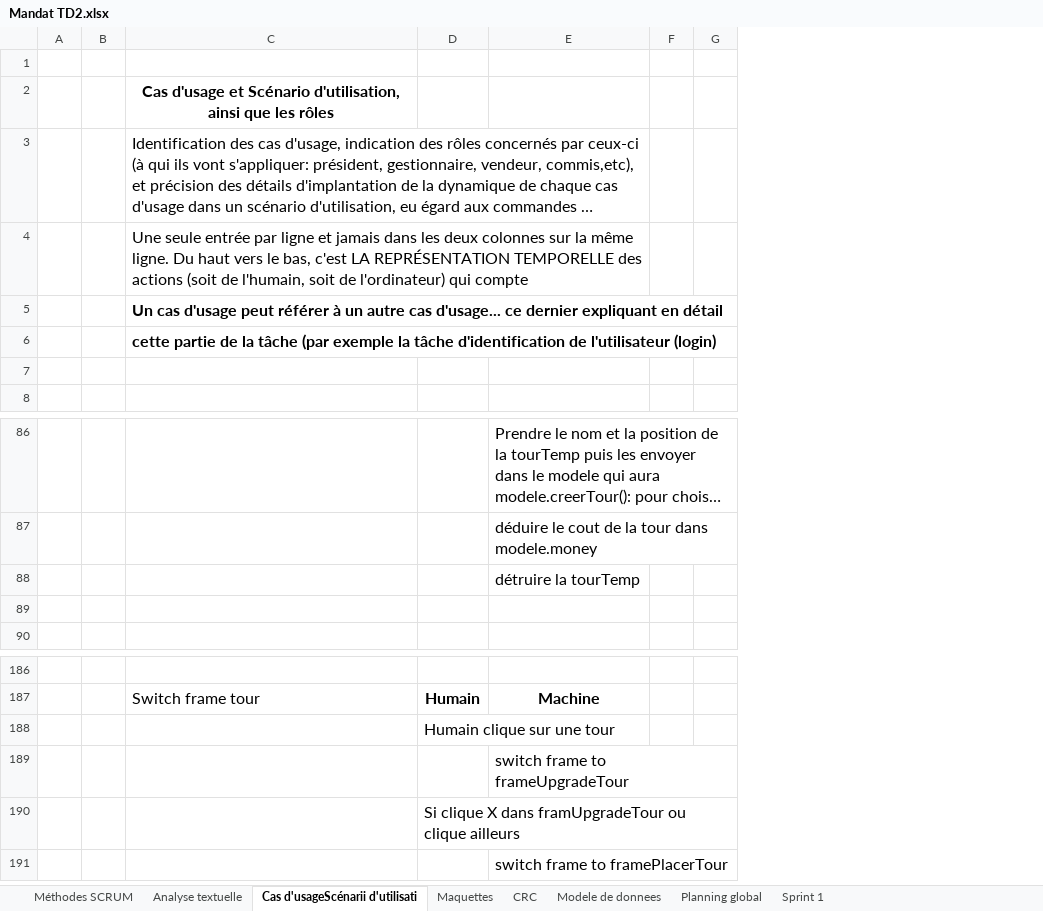
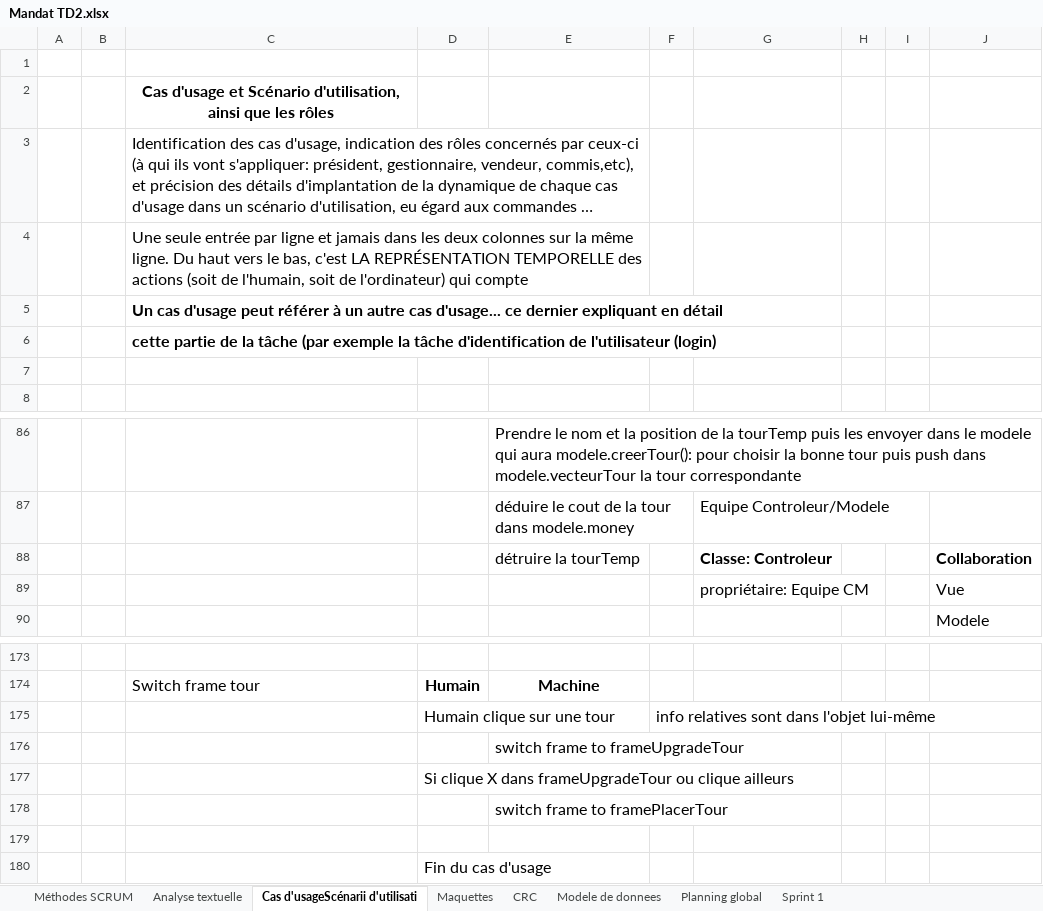
Before and after one commit to Genesisqc17/TDA_leger, an Excel workbook: Mandat TD2.xlsx, sheet Cas d'usageScénarii d'utilisati, drawn as a sheet; only a part is shown, gaps mark what is left out; long unchanged cells end in …; values as stored, in another font and other column widths than the file's, no borders; removed rows and columns are numbered as before the commit, all else as after; the diff covers the shown part only; the diff names each change by its address in the sheet, - before the commit and + after, or states it on an @@ line.

```diff
--- a/Mandat TD2.xlsx (sheet Cas d'usageScénarii d'utilisati)
+++ b/Mandat TD2.xlsx (sheet Cas d'usageScénarii d'utilisati)
-column G, empty
+column G, rows 87-89: Equipe Controleur/Modele | Classe: Controleur | propriétaire: Equipe CM
+column H, empty
+column I, empty
+column J, rows 88-90: Collaboration | Vue | Modele
-row 89: (empty)
+row 89:  |  |  |  |  |  | propriétaire: Equipe CM |  |  | Vue
-F175: (empty)
+F175: info relatives sont dans l'objet lui-même
-D177: …X dans framUpgradeTour ou clique…
+D177: …X dans frameUpgradeTour ou clique…
+row 179: (empty)
+row 180:  |  |  | Fin du cas d'usage
```
Also changed, not shown: 13 removed rows elsewhere in this sheet, sheet CRC, sheet Maquettes, sheet Planning global.
